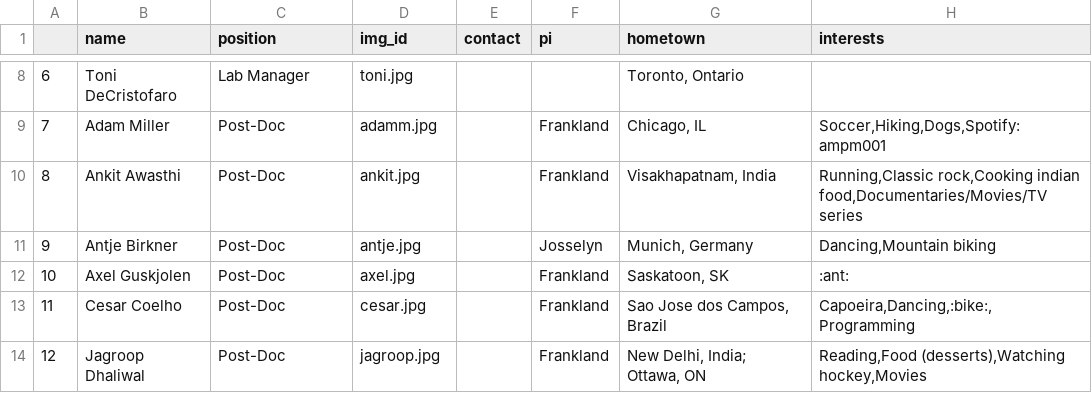
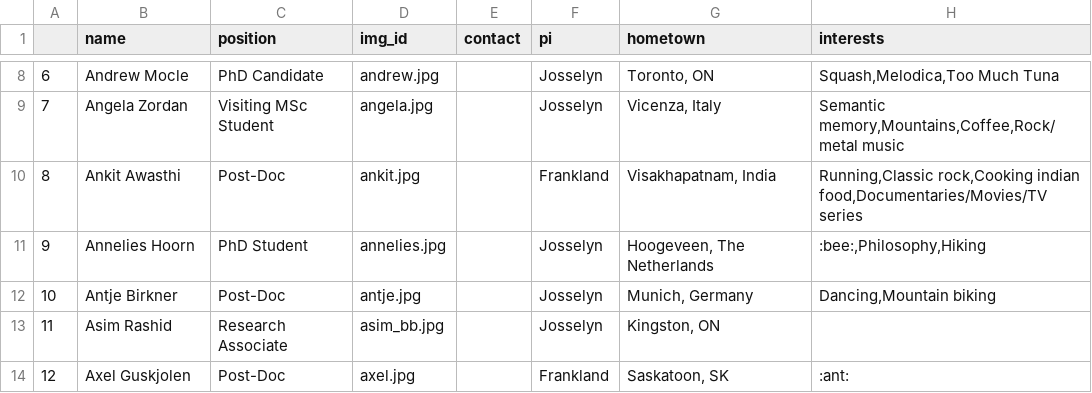
Before and after one commit to jf-lab/jflab, a CSV file: _data/members_processed.csv, drawn as a sheet; only a part is shown, gaps mark what is left out; the diff covers the shown part only.

```diff
--- a/_data/members_processed.csv
+++ b/_data/members_processed.csv
@@ -8,7 +8,7 @@
-6,Toni DeCristofaro,Lab Manager,toni.jpg,,,"Toronto, Ontario",
-7,Adam Miller,Post-Doc,adamm.jpg,,Frankland,"Chicago, IL","Soccer,Hiking,Dogs,Spotify: ampm001"
+6,Andrew Mocle,PhD Candidate,andrew.jpg,,Josselyn,"Toronto, ON","Squash,Melodica,Too Much Tuna"
+7,Angela Zordan,Visiting MSc Student,angela.jpg,,Josselyn,"Vicenza, Italy","Semantic memory,Mountains,Coffee,Rock/metal music"
 8,Ankit Awasthi,Post-Doc,ankit.jpg,,Frankland,"Visakhapatnam, India","Running,Classic rock,Cooking indian food,Documentaries/Movies/TV series"
-9,Antje Birkner,Post-Doc,antje.jpg,,Josselyn,"Munich, Germany","Dancing,Mountain biking"
-10,Axel Guskjolen,Post-Doc,axel.jpg,,Frankland,"Saskatoon, SK",:ant:
-11,Cesar Coelho,Post-Doc,cesar.jpg,,Frankland,"Sao Jose dos Campos, Brazil","Capoeira,Dancing,:bike:,Programming"
-12,Jagroop Dhaliwal,Post-Doc,jagroop.jpg,,Frankland,"New Delhi, India; Ottawa, ON","Reading,Food (desserts),Watching hockey,Movies"
+9,Annelies Hoorn,PhD Student,annelies.jpg,,Josselyn,"Hoogeveen, The Netherlands",":bee:,Philosophy,Hiking"
+10,Antje Birkner,Post-Doc,antje.jpg,,Josselyn,"Munich, Germany","Dancing,Mountain biking"
+11,Asim Rashid,Research Associate,asim_bb.jpg,,Josselyn,"Kingston, ON",
+12,Axel Guskjolen,Post-Doc,axel.jpg,,Frankland,"Saskatoon, SK",:ant:
```
Also changed, not shown: 157 edited cells elsewhere in this file, _data/all_members.csv.
